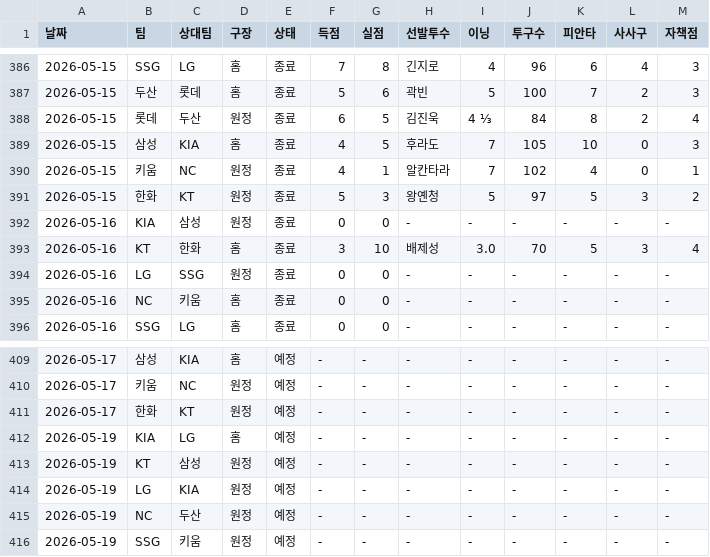
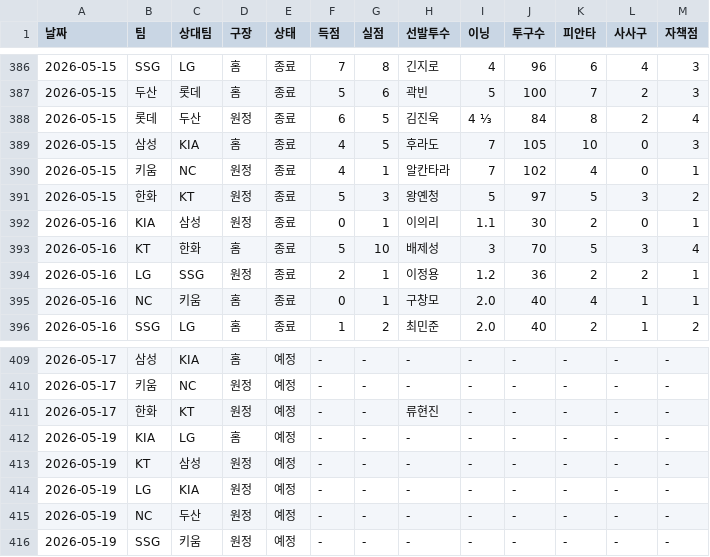
Before and after one commit to smmartworld/kbostarter, a CSV file: 로테이션_마스터데이터.csv, drawn as a sheet; only a part is shown, gaps mark what is left out; the diff covers the shown part only.

```diff
--- a/로테이션_마스터데이터.csv
+++ b/로테이션_마스터데이터.csv
@@ -391,6 +391,6 @@
 2026-05-15,한화,KT,원정,종료,5,3,왕옌청,5,97,5,3,2
-2026-05-16,KIA,삼성,원정,종료,0,0,-,-,-,-,-,-
-2026-05-16,KT,한화,홈,종료,3,10,배제성,3.0,70,5,3,4
-2026-05-16,LG,SSG,원정,종료,0,0,-,-,-,-,-,-
-2026-05-16,NC,키움,홈,종료,0,0,-,-,-,-,-,-
-2026-05-16,SSG,LG,홈,종료,0,0,-,-,-,-,-,-
+2026-05-16,KIA,삼성,원정,종료,0,1,이의리,1.1,30,2,0,1
+2026-05-16,KT,한화,홈,종료,5,10,배제성,3,70,5,3,4
+2026-05-16,LG,SSG,원정,종료,2,1,이정용,1.2,36,2,2,1
+2026-05-16,NC,키움,홈,종료,0,1,구창모,2.0,40,4,1,1
+2026-05-16,SSG,LG,홈,종료,1,2,최민준,2.0,40,2,1,2
@@ -410,3 +410,3 @@
 2026-05-17,키움,NC,원정,예정,-,-,-,-,-,-,-,-
-2026-05-17,한화,KT,원정,예정,-,-,-,-,-,-,-,-
+2026-05-17,한화,KT,원정,예정,-,-,류현진,-,-,-,-,-
 2026-05-19,KIA,LG,홈,예정,-,-,-,-,-,-,-,-
```
Also changed, not shown: 31 edited cells elsewhere in this file.
